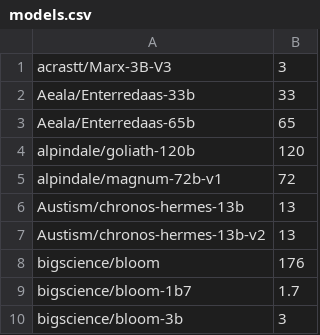
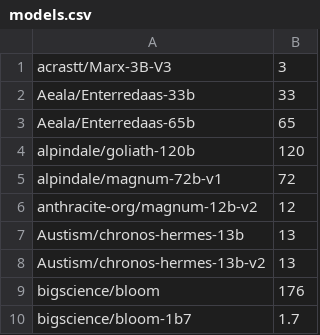
Before and after one commit to Haidra-Org/AI-Horde-text-model-reference, a CSV file: models.csv, drawn as a sheet; only a part is shown; the shorter side is filled out with more unchanged rows.

Commit message:
magnum 12b v2

```diff
--- a/models.csv
+++ b/models.csv
@@ -5,2 +5,3 @@ alpindale/goliath-120b,120
 alpindale/magnum-72b-v1,72
+anthracite-org/magnum-12b-v2,12
 Austism/chronos-hermes-13b,13
```
Also changed, not shown: 2 other files.
